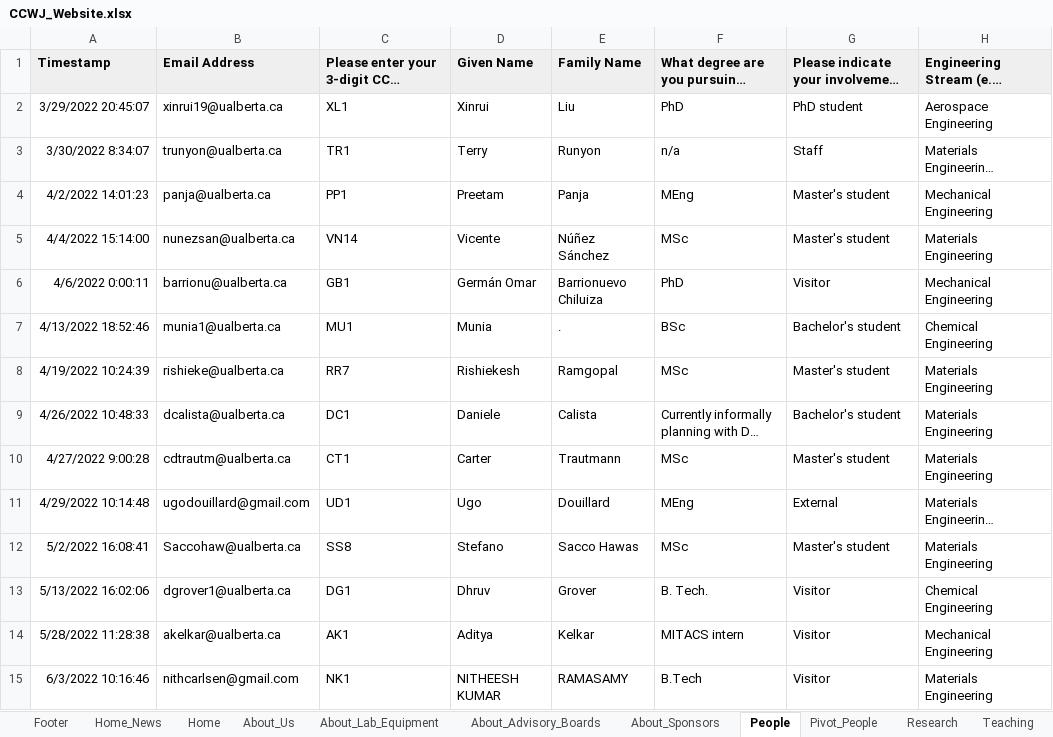
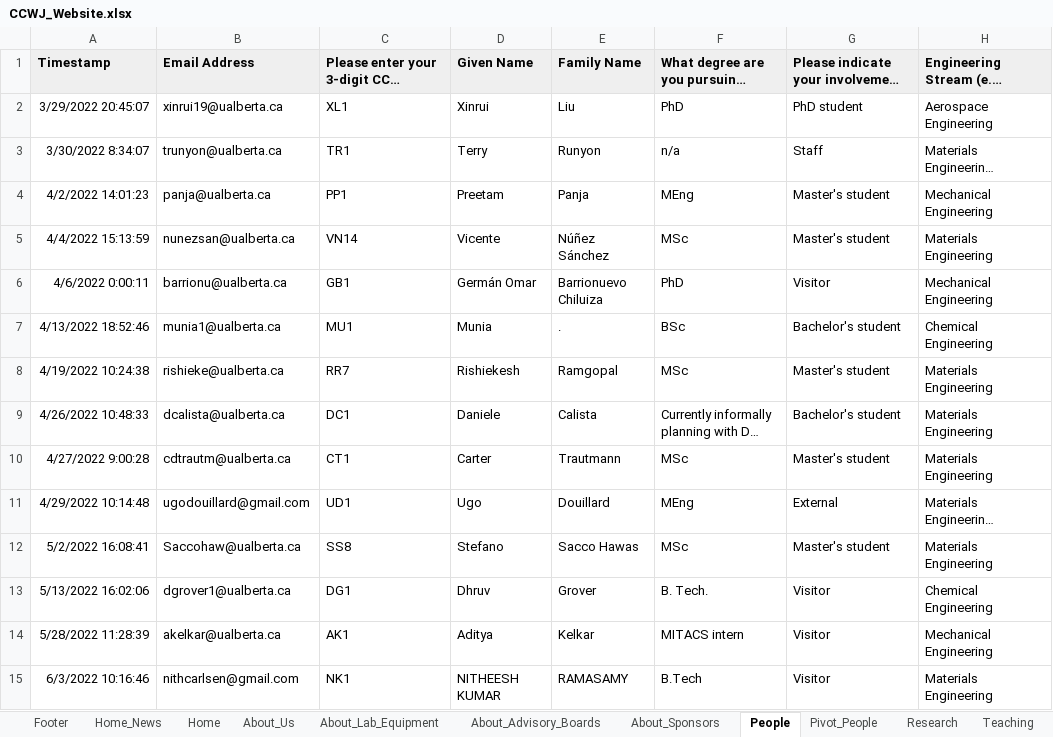
Before and after one commit to ccwj-ualberta/ccwj-quarto, an Excel workbook: CCWJ_Website.xlsx, sheet People, drawn as a sheet; only a part is shown; long unchanged cells end in …; values as stored, in another font and other column widths than the file's, no borders; charts and pictures and conditional formats not drawn; the diff names each change by its address in the sheet, - before the commit and + after, or states it on an @@ line.

```diff
--- a/CCWJ_Website.xlsx (sheet People)
+++ b/CCWJ_Website.xlsx (sheet People)
-A5: 4/4/2022 15:14:00
+A5: 4/4/2022 15:13:59
-A8: 4/19/2022 10:24:39
+A8: 4/19/2022 10:24:38
-A14: 5/28/2022 11:28:38
+A14: 5/28/2022 11:28:39
```
Also changed, not shown: sheet About_Us, formulas that keep their value, charts or pictures, 5 other files.
